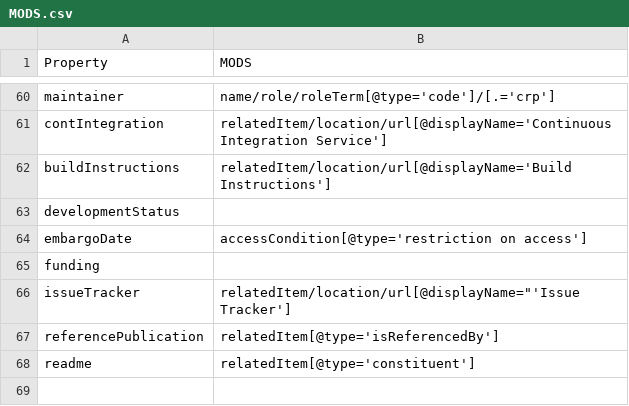
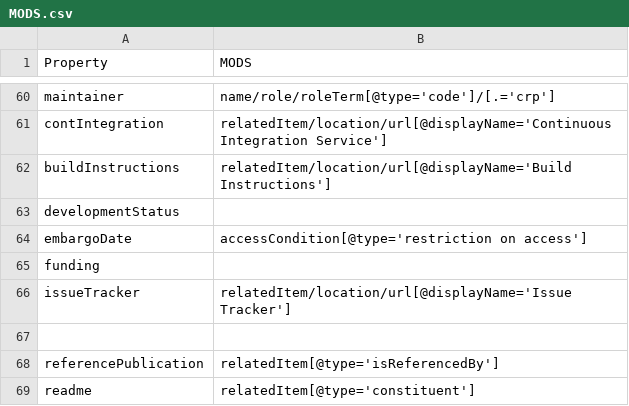
Before and after one commit to codemeta/codemeta, a CSV file: crosswalks/MODS.csv, drawn as a sheet; only a part is shown, gaps mark what is left out.

Commit message:
Update crosswalks/MODS.csv
Co-authored-by: Val Lorentz <progval+github@progval.net>

```diff
--- a/crosswalks/MODS.csv
+++ b/crosswalks/MODS.csv
@@ -65,3 +65,4 @@ embargoDate,accessCondition[@type='restriction on access']
 funding,
-issueTracker,"relatedItem/location/url[@displayName=""'Issue Tracker']"
+issueTracker,"relatedItem/location/url[@displayName='Issue Tracker']"
+
 referencePublication,relatedItem[@type='isReferencedBy']
```
